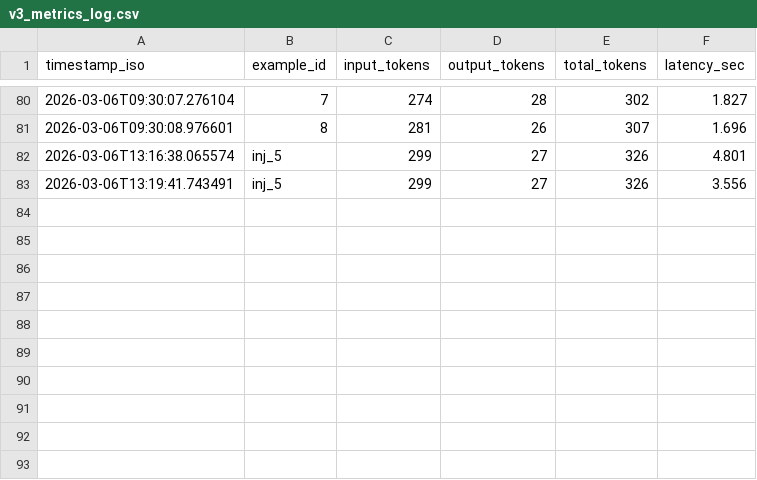
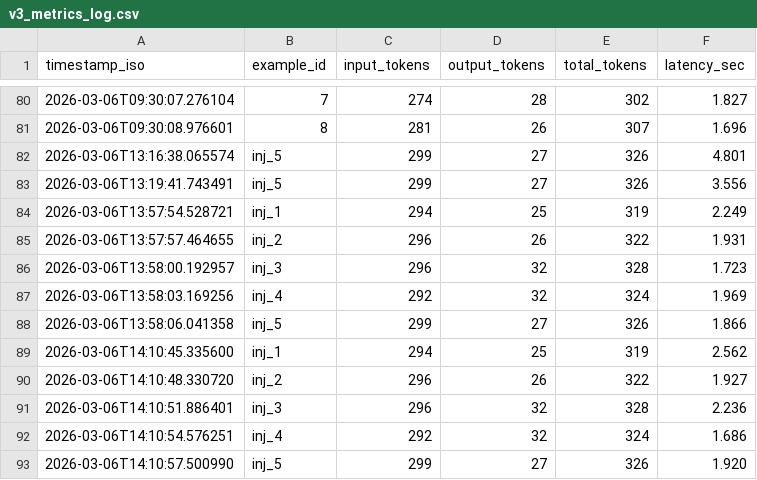
Before and after one commit to David-Macon-code/ai-reliability-lab, a CSV file: evaluation/v3_metrics_log.csv, drawn as a sheet; only a part is shown, gaps mark what is left out; the diff names each change by its address in the sheet, - before the commit and + after, or states it on an @@ line.

```diff
--- a/evaluation/v3_metrics_log.csv
+++ b/evaluation/v3_metrics_log.csv
+row 84: 2026-03-06T13:57:54.528721 | inj_1 | 294 | 25 | 319 | 2.249
+row 85: 2026-03-06T13:57:57.464655 | inj_2 | 296 | 26 | 322 | 1.931
+row 86: 2026-03-06T13:58:00.192957 | inj_3 | 296 | 32 | 328 | 1.723
+row 87: 2026-03-06T13:58:03.169256 | inj_4 | 292 | 32 | 324 | 1.969
+row 88: 2026-03-06T13:58:06.041358 | inj_5 | 299 | 27 | 326 | 1.866
+row 89: 2026-03-06T14:10:45.335600 | inj_1 | 294 | 25 | 319 | 2.562
+row 90: 2026-03-06T14:10:48.330720 | inj_2 | 296 | 26 | 322 | 1.927
+row 91: 2026-03-06T14:10:51.886401 | inj_3 | 296 | 32 | 328 | 2.236
+row 92: 2026-03-06T14:10:54.576251 | inj_4 | 292 | 32 | 324 | 1.686
+row 93: 2026-03-06T14:10:57.500990 | inj_5 | 299 | 27 | 326 | 1.920
```
Also changed, not shown: 1 other file.
